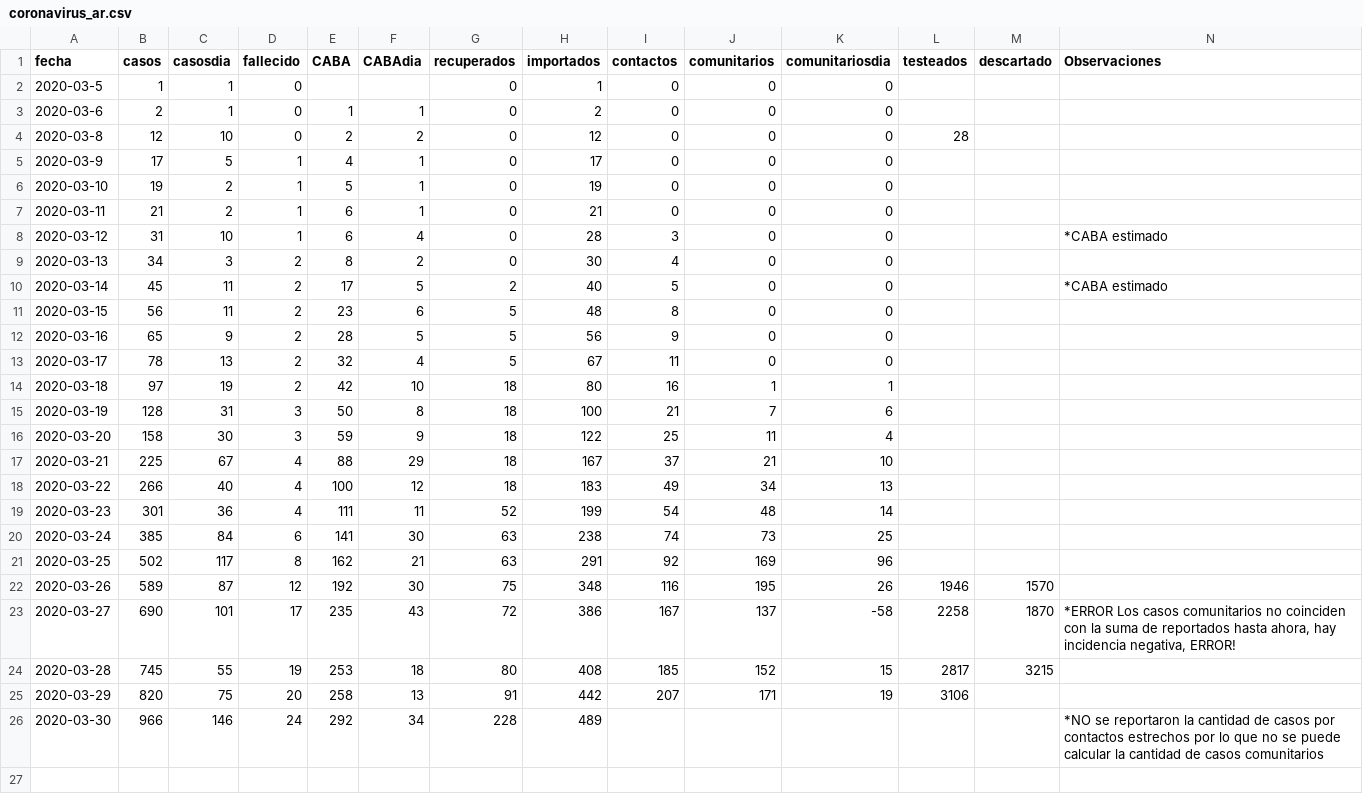
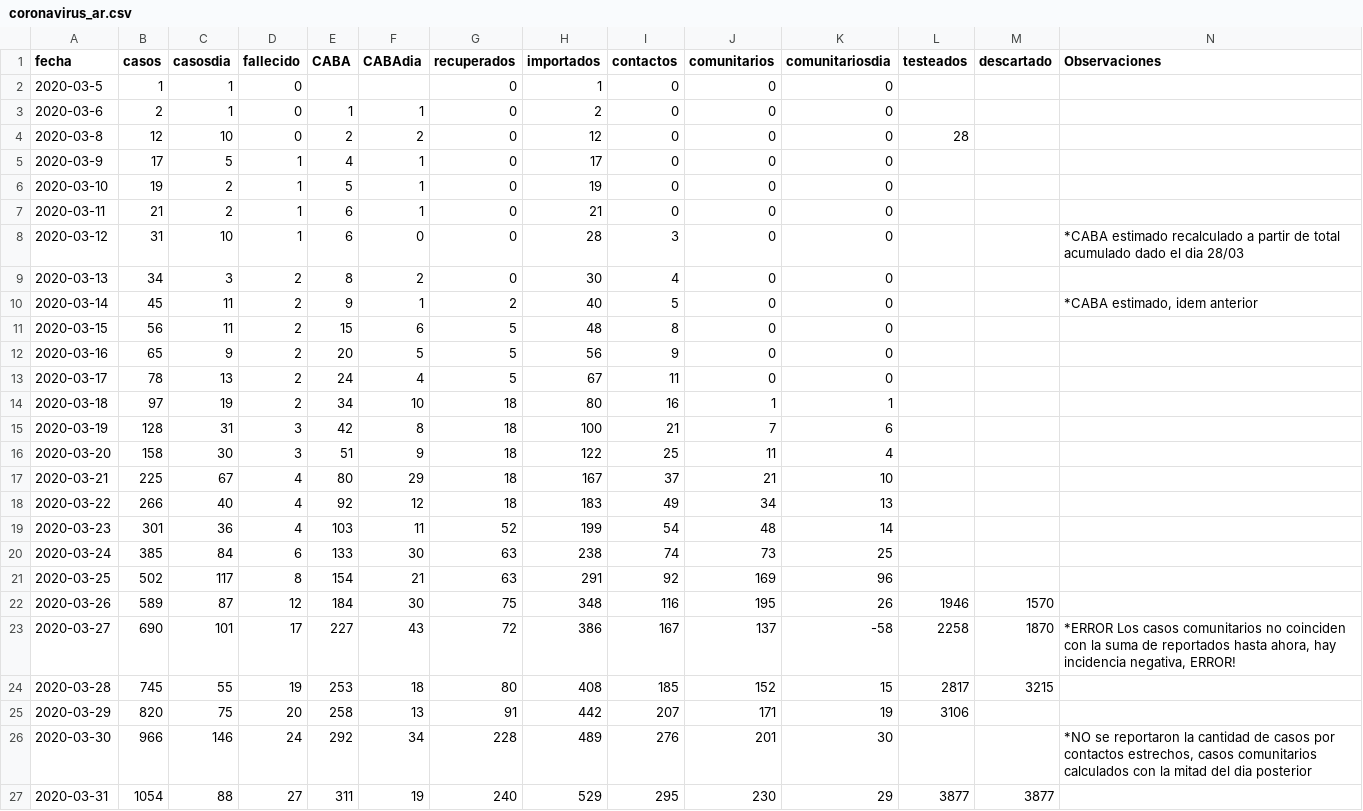
Before and after one commit to lsaravia/covid19ar, a CSV file: coronavirus_ar.csv, drawn as a sheet.

Commit message:
Actualizado al 31/3, corregidos los datos de CABA ver Observaciones

```diff
--- a/coronavirus_ar.csv
+++ b/coronavirus_ar.csv
@@ -7,20 +7,21 @@ fecha,casos,casosdia,fallecido,CABA,CABAdia,recuperados,importados, contactos,co
 2020-03-11,21,2,1,6,1,0,21,0,0,0,,,
-2020-03-12,31,10,1,6,4,0,28,3,0,0,,,*CABA estimado
+2020-03-12,31,10,1,6,0,0,28,3,0,0,,,*CABA estimado recalculado a partir de total acumulado dado el dia 28/03
 2020-03-13,34,3,2,8,2,0,30,4,0,0,,,
-2020-03-14,45,11,2,17,5,2,40,5,0,0,,,*CABA estimado
-2020-03-15,56,11,2,23,6,5,48,8,0,0,,,
-2020-03-16,65,9,2,28,5,5,56,9,0,0,,,
-2020-03-17,78,13,2,32,4,5,67,11,0,0,,,
-2020-03-18,97,19,2,42,10,18,80,16,1,1,,,
-2020-03-19,128,31,3,50,8,18,100,21,7,6,,,
-2020-03-20,158,30,3,59,9,18,122,25,11,4,,,
-2020-03-21,225,67,4,88,29,18,167,37,21,10,,,
-2020-03-22,266,40,4,100,12,18,183,49,34,13,,,
-2020-03-23,301,36,4,111,11,52,199,54,48,14,,,
-2020-03-24,385,84,6,141,30,63,238,74,73,25,,,
-2020-03-25,502,117,8,162,21,63,291,92,169,96,,,
-2020-03-26,589,87,12,192,30,75,348,116,195,26,1946,1570,
-2020-03-27,690,101,17,235,43,72,386,167,137,-58,2258,1870,"*ERROR Los casos comunitarios no coinciden con la suma de reportados hasta ahora, hay incidencia negativa, ERROR!"
+2020-03-14,45,11,2,9,1,2,40,5,0,0,,,"*CABA estimado, idem anterior"
+2020-03-15,56,11,2,15,6,5,48,8,0,0,,,
+2020-03-16,65,9,2,20,5,5,56,9,0,0,,,
+2020-03-17,78,13,2,24,4,5,67,11,0,0,,,
+2020-03-18,97,19,2,34,10,18,80,16,1,1,,,
+2020-03-19,128,31,3,42,8,18,100,21,7,6,,,
+2020-03-20,158,30,3,51,9,18,122,25,11,4,,,
+2020-03-21,225,67,4,80,29,18,167,37,21,10,,,
+2020-03-22,266,40,4,92,12,18,183,49,34,13,,,
+2020-03-23,301,36,4,103,11,52,199,54,48,14,,,
+2020-03-24,385,84,6,133,30,63,238,74,73,25,,,
+2020-03-25,502,117,8,154,21,63,291,92,169,96,,,
+2020-03-26,589,87,12,184,30,75,348,116,195,26,1946,1570,
+2020-03-27,690,101,17,227,43,72,386,167,137,-58,2258,1870,"*ERROR Los casos comunitarios no coinciden con la suma de reportados hasta ahora, hay incidencia negativa, ERROR!"
 2020-03-28,745,55,19,253,18,80,408,185,152,15,2817,3215,
 2020-03-29,820,75,20,258,13,91,442,207,171,19,3106,,
-2020-03-30,966,146,24,292,34,228,489,,,,,,*NO se reportaron la cantidad de casos por contactos estrechos por lo que no se puede calcular la cantidad de casos comunitarios
+2020-03-30,966,146,24,292,34,228,489,276,201,30,,,"*NO se reportaron la cantidad de casos por contactos estrechos, casos comunitarios calculados con la mitad del dia posterior"
+2020-03-31,1054,88,27,311,19,240,529,295,230,29,3877,3877,
```
Also changed, not shown: 3 other files.
